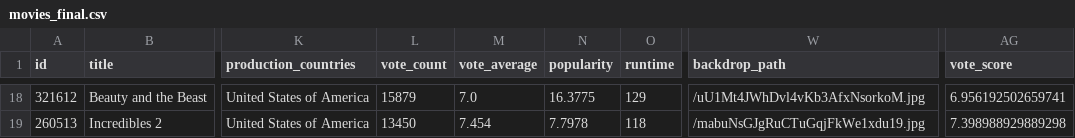
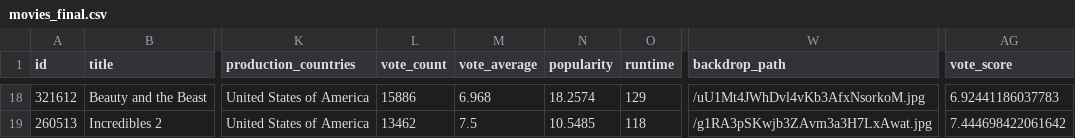
Before and after one commit to Olivia-21/Redo_TMDB_Movie_Data_Analysis_using_Pandas_and-_APIs, a CSV file: data/analytics/movies_final.csv, drawn as a sheet; only a part is shown, gaps mark what is left out; the diff covers the shown part only; the diff names each change by its address in the sheet, - before the commit and + after, or states it on an @@ line.

```diff
--- a/data/analytics/movies_final.csv
+++ b/data/analytics/movies_final.csv
-L18 (vote_count): 15879
+L18 (vote_count): 15886
-M18 (vote_average): 7.0
+M18 (vote_average): 6.968
-N18 (popularity): 16.3775
+N18 (popularity): 18.2574
-AG18 (vote_score): 6.956192502659741
+AG18 (vote_score): 6.92441186037783
-L19 (vote_count): 13450
+L19 (vote_count): 13462
-M19 (vote_average): 7.454
+M19 (vote_average): 7.5
-N19 (popularity): 7.7978
+N19 (popularity): 10.5485
-W19 (backdrop_path): /mabuNsGJgRuCTuGqjFkWe1xdu19.jpg
+W19 (backdrop_path): /g1RA3pSKwjb3ZAvm3a3H7LxAwat.jpg
-AG19 (vote_score): 7.398988929889298
+AG19 (vote_score): 7.444698422061642
```
Also changed, not shown: 59 edited cells elsewhere in this file, data/processed/movies_cleaned.csv, data/raw/movies_raw.csv, 26 other files.
